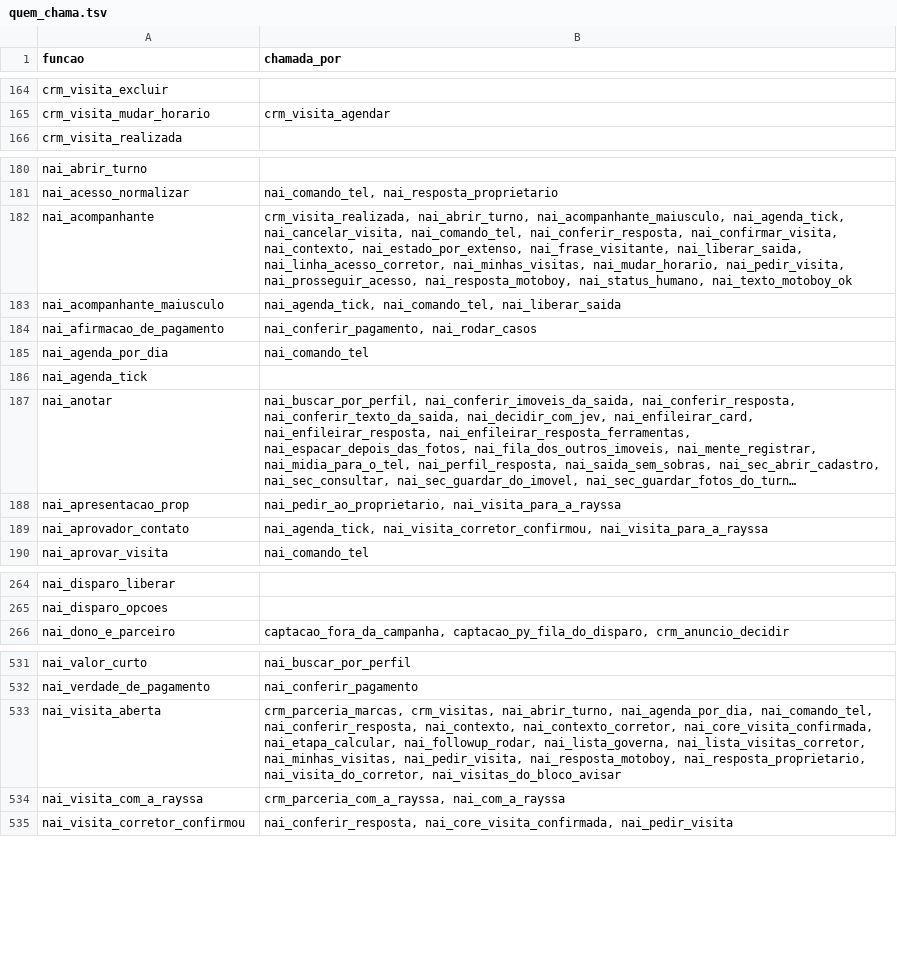
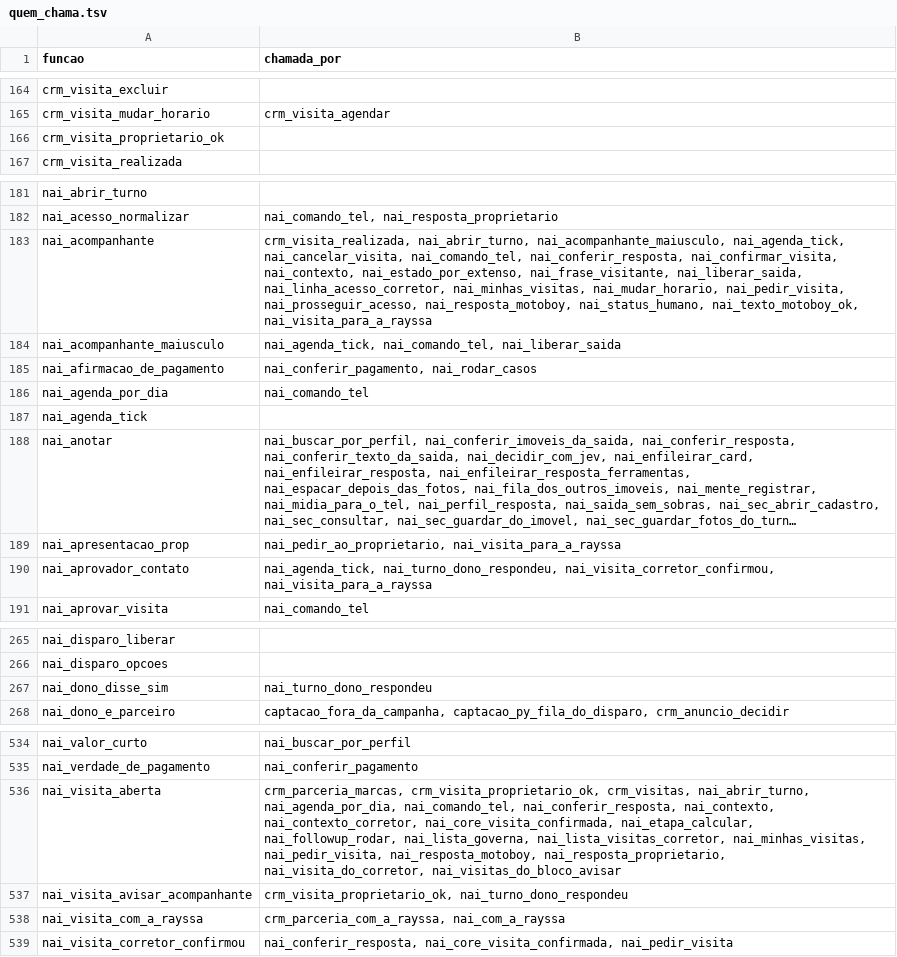
Before and after one commit to pvlservicos-collab/nayia, a TSV file: producao/quem_chama.tsv, drawn as a sheet; only a part is shown, gaps mark what is left out; long unchanged cells end in …; addresses are those after the commit; the diff covers the shown part only; the diff names each change by its address in the sheet, - before the commit and + after, or states it on an @@ line.

```diff
--- a/producao/quem_chama.tsv
+++ b/producao/quem_chama.tsv
+row 166: crm_visita_proprietario_ok
-B183 (chamada_por): …nai_resposta_motoboy, nai_status_humano, nai_texto_motoboy_ok
+B183 (chamada_por): …nai_resposta_motoboy, nai_status_humano, nai_texto_motoboy_ok, nai_visita_para_a_rayssa
-B190 (chamada_por): nai_agenda_tick, nai_visita_corretor_confirmou, nai_visita_para_a_rayssa
+B190 (chamada_por): nai_agenda_tick, nai_turno_dono_respondeu, nai_visita_corretor_confirmou, nai_visita_para_a_rayssa
+row 267: nai_dono_disse_sim | nai_turno_dono_respondeu
-B536 (chamada_por): crm_parceria_marcas, crm_visitas, nai_abrir_turno,…
+B536 (chamada_por): crm_parceria_marcas, crm_visita_proprietario_ok, crm_visitas, nai_abrir_turno,…
+row 537: nai_visita_avisar_acompanhante | crm_visita_proprietario_ok, nai_turno_dono_respondeu
```
Also changed, not shown: 1 added row and 8 edited cells elsewhere in this file, producao/nai_config.tsv, 20 other files.
